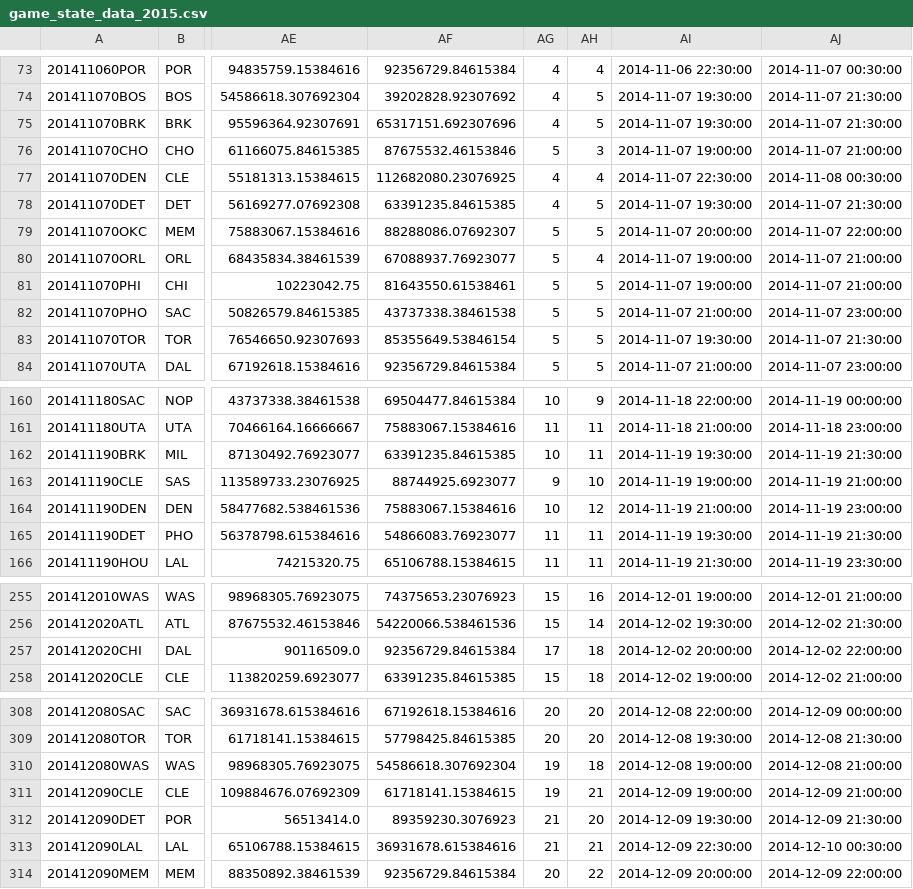
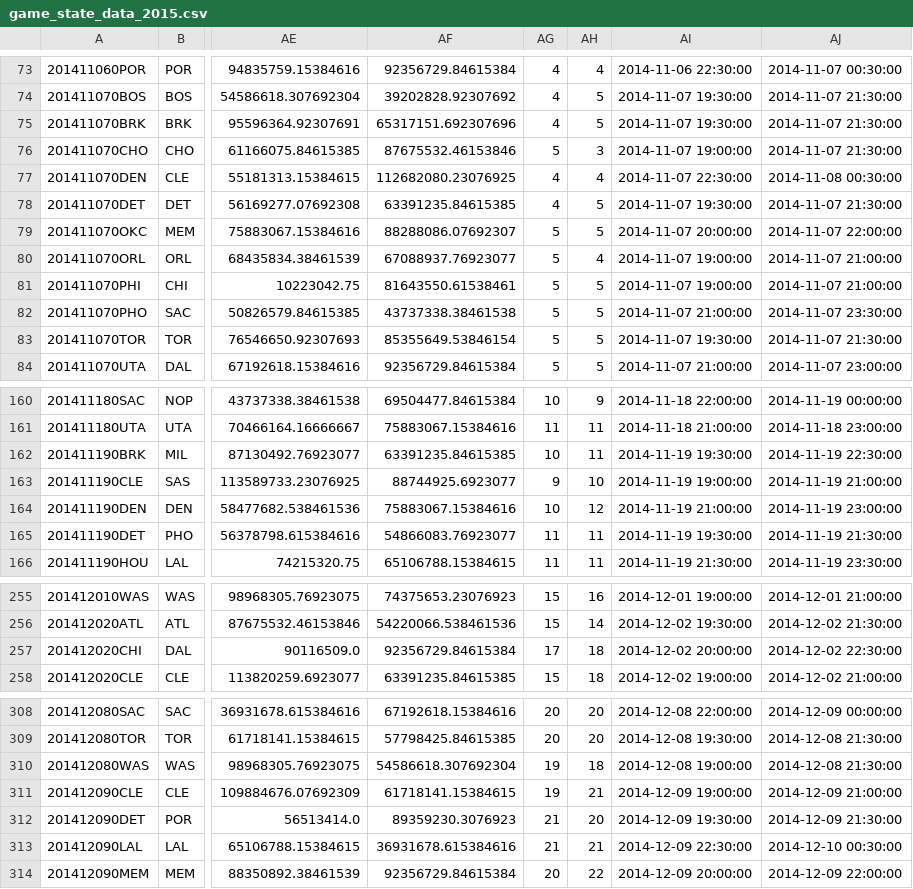
Before and after one commit to aaron-kulkarni/evaluatingBettingStrategies, a CSV file: data/gameStats/game_state_data_2015.csv, drawn as a sheet; only a part is shown, gaps mark what is left out; the diff covers the shown part only; the diff names each change by its address in the sheet, - before the commit and + after, or states it on an @@ line.

```diff
--- a/data/gameStats/game_state_data_2015.csv
+++ b/data/gameStats/game_state_data_2015.csv
-AJ76: 2014-11-07 21:00:00
+AJ76: 2014-11-07 21:30:00
-AJ82: 2014-11-07 23:00:00
+AJ82: 2014-11-07 23:30:00
-AJ162: 2014-11-19 21:30:00
+AJ162: 2014-11-19 22:30:00
-AJ257: 2014-12-02 22:00:00
+AJ257: 2014-12-02 22:30:00
-AJ310: 2014-12-08 21:00:00
+AJ310: 2014-12-08 21:30:00
```
Also changed, not shown: 11 edited cells elsewhere in this file, data/gameStats/game_state_data_2016.csv, data/gameStats/game_state_data_2017.csv, 6 other files.
